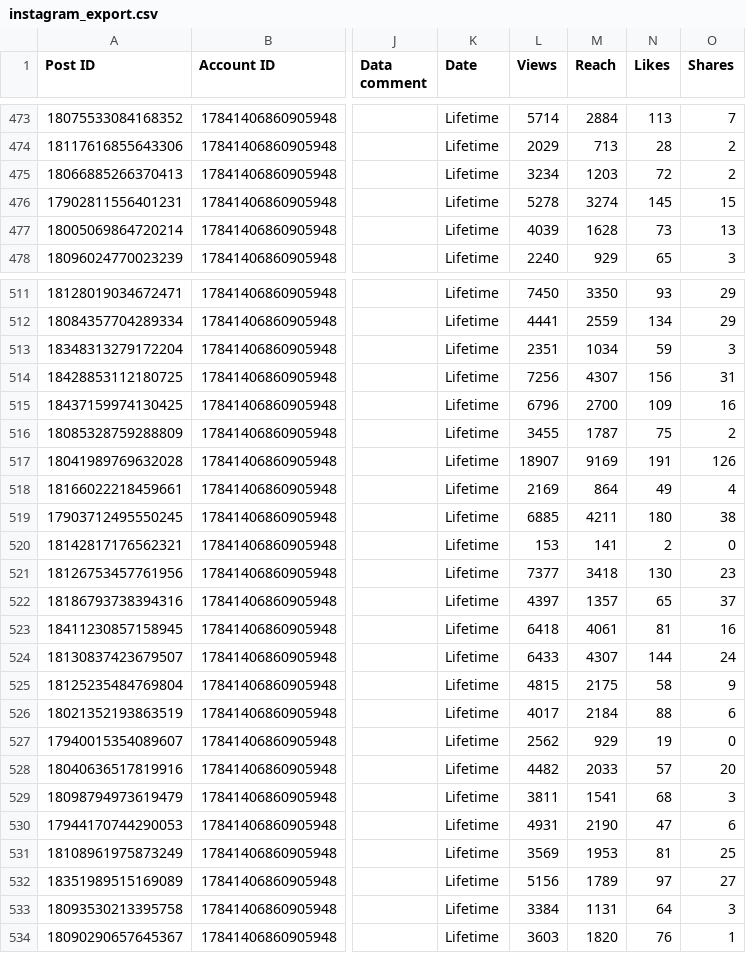
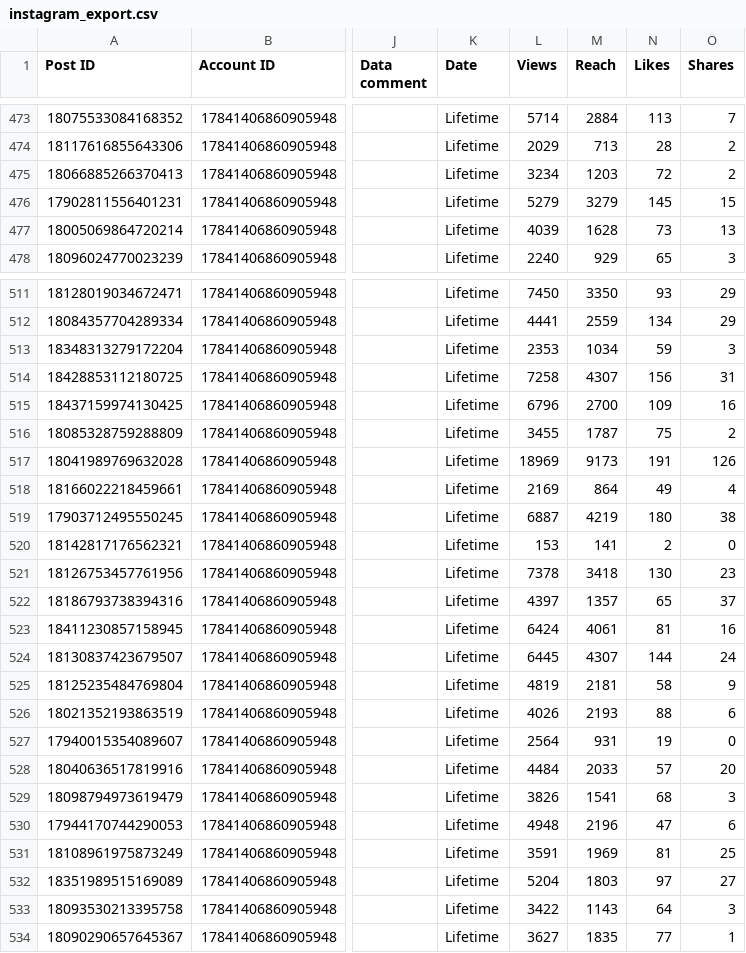
Before and after one commit to Claudiae09/init-instagram-pipeline, a CSV file: csv/instagram_export.csv, drawn as a sheet; only a part is shown, gaps mark what is left out; the diff covers the shown part only; the diff names each change by its address in the sheet, - before the commit and + after, or states it on an @@ line.

```diff
--- a/csv/instagram_export.csv
+++ b/csv/instagram_export.csv
-L476 (Views): 5278
+L476 (Views): 5279
-M476 (Reach): 3274
+M476 (Reach): 3279
-L513 (Views): 2351
+L513 (Views): 2353
-L514 (Views): 7256
+L514 (Views): 7258
-L517 (Views): 18907
+L517 (Views): 18969
-M517 (Reach): 9169
+M517 (Reach): 9173
-L519 (Views): 6885
+L519 (Views): 6887
-M519 (Reach): 4211
+M519 (Reach): 4219
-L521 (Views): 7377
+L521 (Views): 7378
-L523 (Views): 6418
+L523 (Views): 6424
-L524 (Views): 6433
+L524 (Views): 6445
-L525 (Views): 4815
+L525 (Views): 4819
-M525 (Reach): 2175
+M525 (Reach): 2181
-L526 (Views): 4017
+L526 (Views): 4026
-M526 (Reach): 2184
+M526 (Reach): 2193
-L527 (Views): 2562
+L527 (Views): 2564
-M527 (Reach): 929
+M527 (Reach): 931
-L528 (Views): 4482
+L528 (Views): 4484
-L529 (Views): 3811
+L529 (Views): 3826
-L530 (Views): 4931
+L530 (Views): 4948
-M530 (Reach): 2190
+M530 (Reach): 2196
-L531 (Views): 3569
+L531 (Views): 3591
-M531 (Reach): 1953
+M531 (Reach): 1969
-L532 (Views): 5156
+L532 (Views): 5204
-M532 (Reach): 1789
+M532 (Reach): 1803
-L533 (Views): 3384
+L533 (Views): 3422
-M533 (Reach): 1131
+M533 (Reach): 1143
-L534 (Views): 3603
+L534 (Views): 3627
-M534 (Reach): 1820
+M534 (Reach): 1835
-N534 (Likes): 76
+N534 (Likes): 77
```
Also changed, not shown: 2 added rows and 59 edited cells elsewhere in this file, csv/account_insights.csv, csv/audience_demographics.csv, 3 other files.
